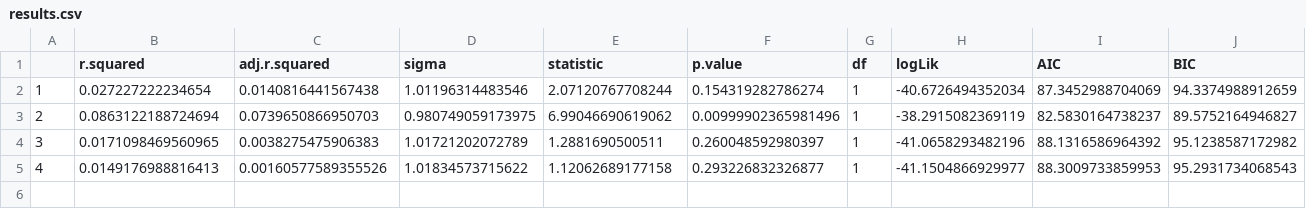
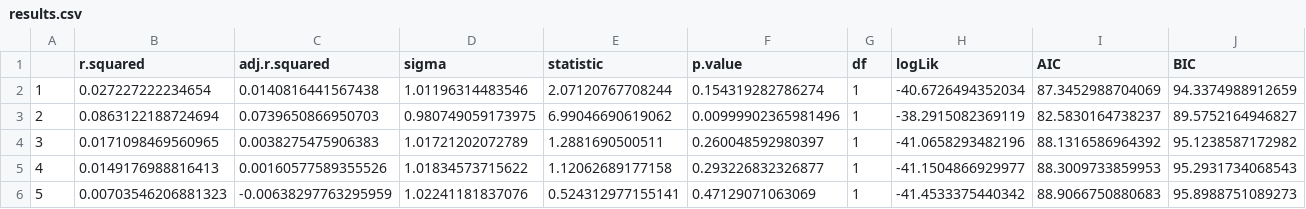
Before and after one commit to Josh-Lee1/eBird-Fire-Index, a CSV file: Output/results.csv, drawn as a sheet; only a part is shown; rows hold the shown columns only; the diff names each change by its address in the sheet, - before the commit and + after, or states it on an @@ line.

```diff
--- a/Output/results.csv
+++ b/Output/results.csv
+row 6: 5 | 0.00703546206881323 | -0.00638297763295959 | 1.02241181837076 | 0.524312977155141 | 0.47129071063069 | 1 | -41.4533375440342 | 88.9066750880683 | 95.8988751089273
```
Also changed, not shown: 5 other files.
